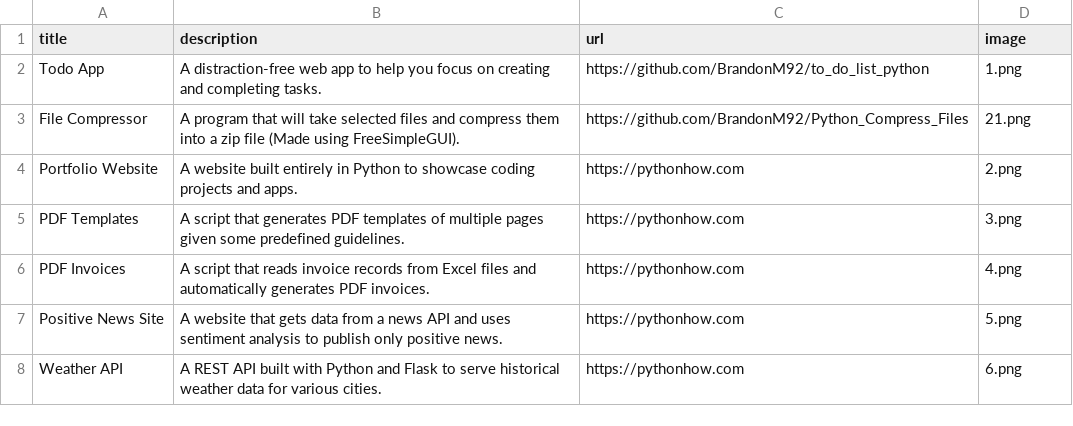
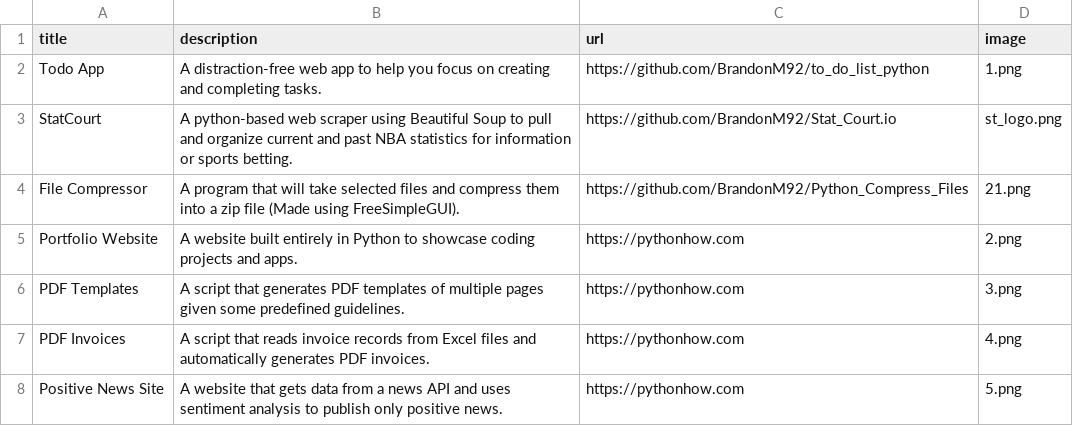
Before and after one commit to BrandonM92/Python_Portfolio_Webpage, a CSV file: data.csv, drawn as a sheet; only a part is shown; the shorter side is filled out with more unchanged rows.

```diff
--- a/data.csv
+++ b/data.csv
@@ -2,2 +2,3 @@ title;description;url;image
 Todo App;A distraction-free web app to help you focus on creating and completing tasks.;https://github.com/BrandonM92/to_do_list_python;1.png
+StatCourt; A python-based web scraper using Beautiful Soup to pull and organize current and past NBA statistics for information or sports betting.;https://github.com/BrandonM92/Stat_Court.io;st_logo.png
 File Compressor; A program that will take selected files and compress them into a zip file (Made using FreeSimpleGUI).;https://github.com/BrandonM92/Python_Compress_Files;21.png
```
Also changed, not shown: 7 other files.
